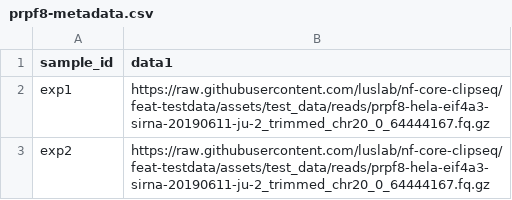
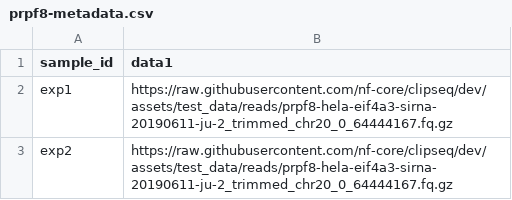
Before and after one commit to nf-core/clipseq, a CSV file: assets/test_data/reads/prpf8-metadata.csv, drawn as a sheet.

Commit message:
Update prpf8-metadata.csv

```diff
--- a/assets/test_data/reads/prpf8-metadata.csv
+++ b/assets/test_data/reads/prpf8-metadata.csv
@@ -1,3 +1,3 @@
 sample_id,data1
-exp1,https://raw.githubusercontent.com/luslab/nf-core-clipseq/feat-testdata/assets/test_data/reads/prpf8-hela-eif4a3-sirna-20190611-ju-2_trimmed_chr20_0_64444167.fq.gz,
-exp2,https://raw.githubusercontent.com/luslab/nf-core-clipseq/feat-testdata/assets/test_data/reads/prpf8-hela-eif4a3-sirna-20190611-ju-2_trimmed_chr20_0_64444167.fq.gz
+exp1,https://raw.githubusercontent.com/nf-core/clipseq/dev/assets/test_data/reads/prpf8-hela-eif4a3-sirna-20190611-ju-2_trimmed_chr20_0_64444167.fq.gz,
+exp2,https://raw.githubusercontent.com/nf-core/clipseq/dev/assets/test_data/reads/prpf8-hela-eif4a3-sirna-20190611-ju-2_trimmed_chr20_0_64444167.fq.gz
```
